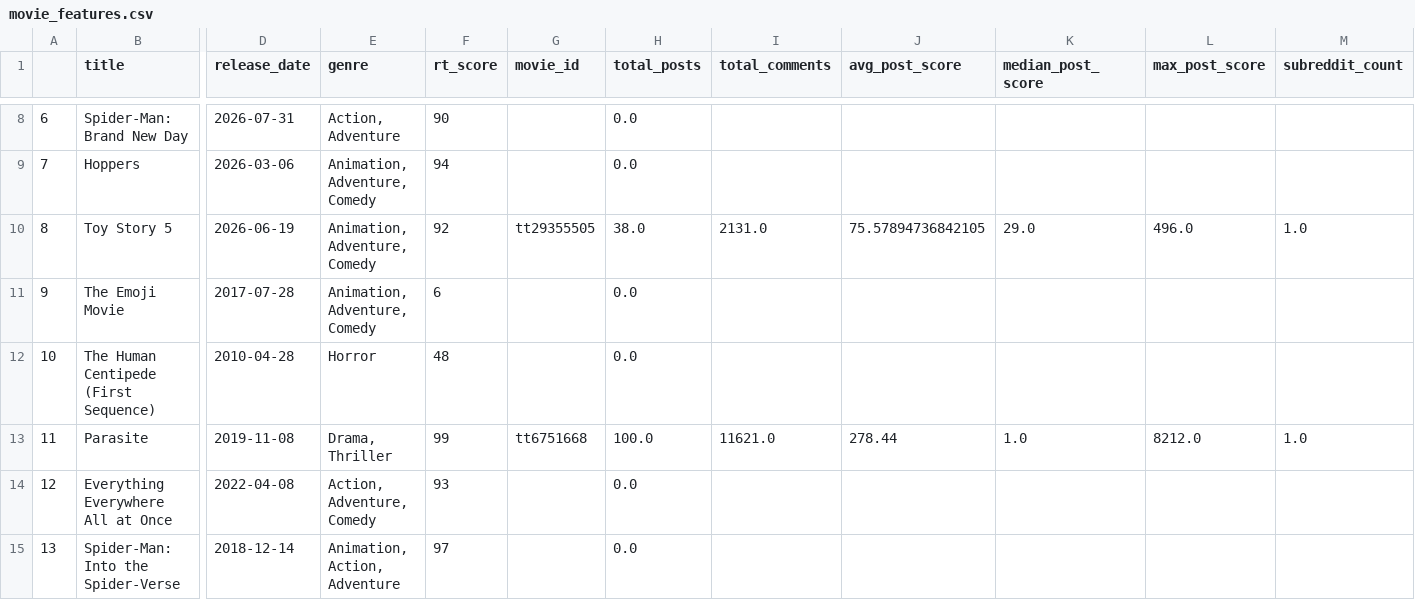
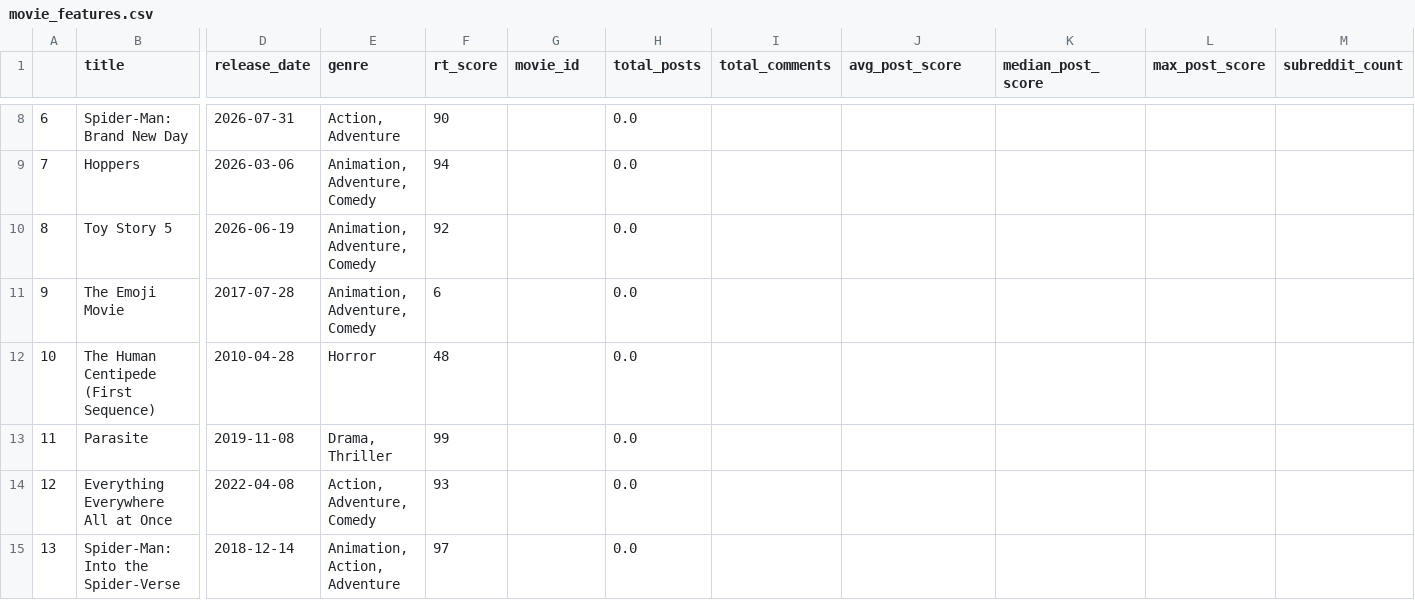
Before and after one commit to anirudhc5/cmsc320-final-project, a CSV file: data/movie_features.csv, drawn as a sheet; only a part is shown, gaps mark what is left out; the diff covers the shown part only; the diff names each change by its address in the sheet, - before the commit and + after, or states it on an @@ line.

Commit message:
Rerun notebook with fresh data, fix Q3 conclusion

```diff
--- a/data/movie_features.csv
+++ b/data/movie_features.csv
-G10 (movie_id): tt29355505
+G10 (movie_id): (empty)
-H10 (total_posts): 38.0
+H10 (total_posts): 0.0
-I10 (total_comments): 2131.0
+I10 (total_comments): (empty)
-J10 (avg_post_score): 75.57894736842105
+J10 (avg_post_score): (empty)
-K10 (median_post_score): 29.0
+K10 (median_post_score): (empty)
-L10 (max_post_score): 496.0
+L10 (max_post_score): (empty)
-M10 (subreddit_count): 1.0
+M10 (subreddit_count): (empty)
-G13 (movie_id): tt6751668
+G13 (movie_id): (empty)
-H13 (total_posts): 100.0
+H13 (total_posts): 0.0
-I13 (total_comments): 11621.0
+I13 (total_comments): (empty)
-J13 (avg_post_score): 278.44
+J13 (avg_post_score): (empty)
-K13 (median_post_score): 1.0
+K13 (median_post_score): (empty)
-L13 (max_post_score): 8212.0
+L13 (max_post_score): (empty)
-M13 (subreddit_count): 1.0
+M13 (subreddit_count): (empty)
```
Also changed, not shown: 74 edited cells elsewhere in this file, 2 other files.
